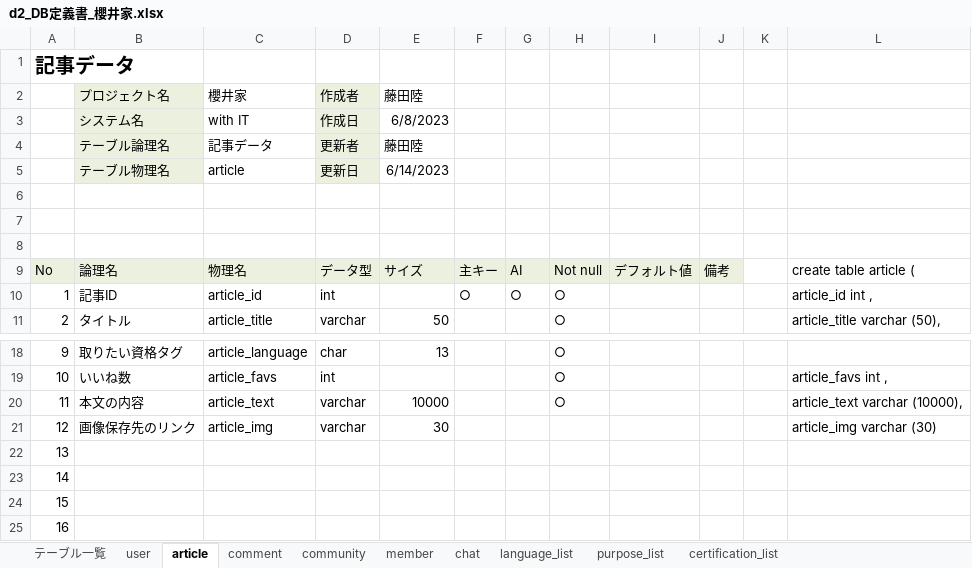
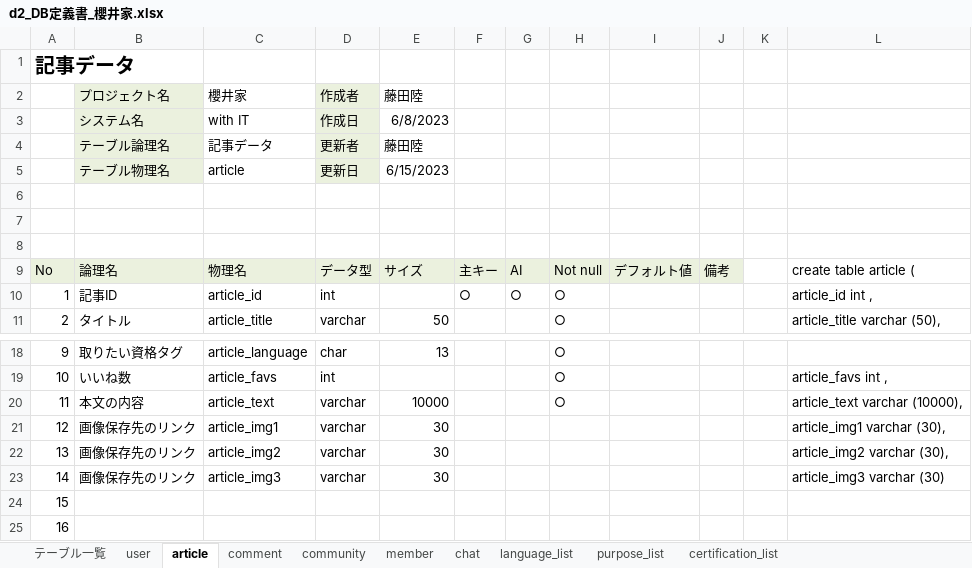
Before and after one commit to dojo2023/D-2, an Excel workbook: doc/d2_DB定義書_櫻井家.xlsx, sheet article, drawn as a sheet; only a part is shown, gaps mark what is left out; values as stored, in another font and other column widths than the file's, no borders; the diff names each change by its address in the sheet, - before the commit and + after, or states it on an @@ line.

```diff
--- a/doc/d2_DB定義書_櫻井家.xlsx (sheet article)
+++ b/doc/d2_DB定義書_櫻井家.xlsx (sheet article)
-E5 (藤田陸): 6/14/2023
+E5 (藤田陸): 6/15/2023
-C21 (櫻井家): article_img
+C21 (櫻井家): article_img1
-L21: article_img varchar (30)
+L21: article_img1 varchar (30),
-B22:B23 (プロジェクト名): (empty)
+B22:B23 (プロジェクト名): 画像保存先のリンク
-C22 (櫻井家): (empty)
+C22 (櫻井家): article_img2
-D22:D23 (作成者): (empty)
+D22:D23 (作成者): varchar
-E22:E23 (藤田陸): (empty)
+E22:E23 (藤田陸): 30
-L22: (empty)
+L22: article_img2 varchar (30),
-C23 (櫻井家): (empty)
+C23 (櫻井家): article_img3
-L23: (empty)
+L23: article_img3 varchar (30)
```
Also changed, not shown: 3 other files.
